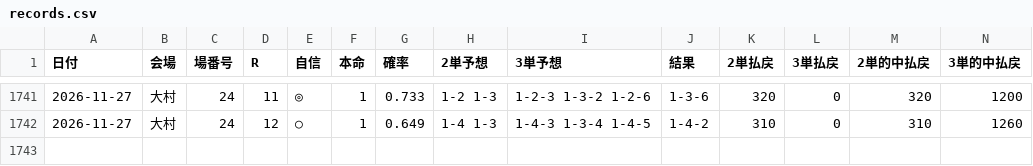
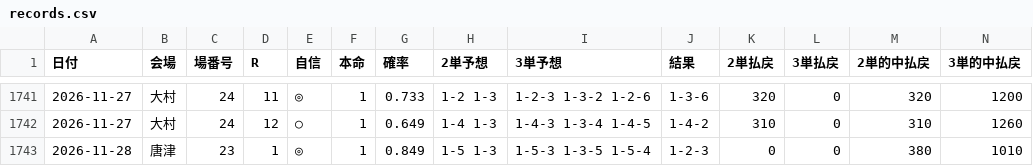
Before and after one commit to koki19990309-arch/boat, a CSV file: data/records.csv, drawn as a sheet; only a part is shown, gaps mark what is left out; rows hold the shown columns only; the diff names each change by its address in the sheet, - before the commit and + after, or states it on an @@ line.

```diff
--- a/data/records.csv
+++ b/data/records.csv
+row 1743: 2026-11-28 | 唐津 | 23 | 1 | ◎ | 1 | 0.849 | 1-5 1-3 | 1-5-3 1-3-5 1-5-4 | 1-2-3 | 0 | 0 | 380 | 1010
```
Also changed, not shown: 2 other files.
